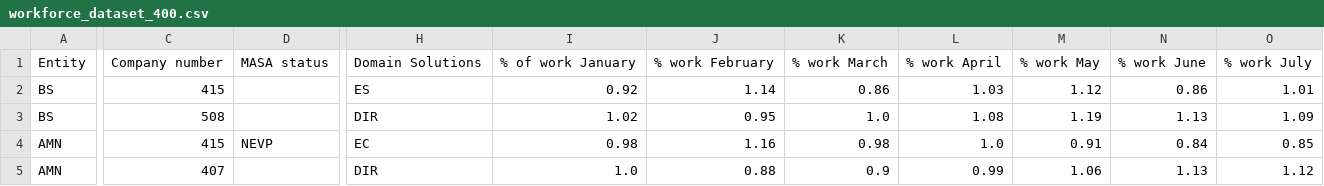
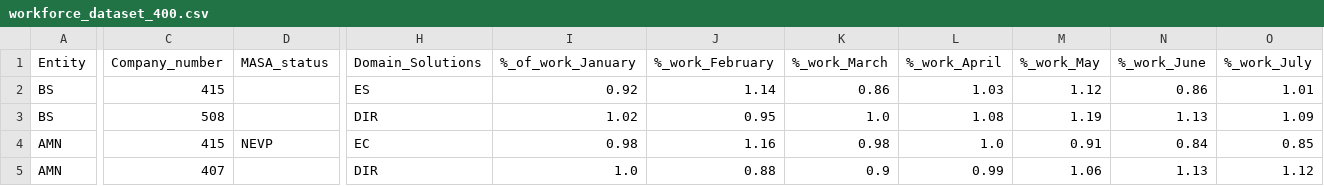
Before and after one commit to EtienneSIG/WorkshopDataAgent, a CSV file: scenario 2 - HR data/01_data/workforce_dataset_400.csv, drawn as a sheet; only a part is shown, gaps mark what is left out; the diff covers the shown part only; the diff names each change by its address in the sheet, - before the commit and + after, or states it on an @@ line.

Commit message:
Add files via upload

```diff
--- a/scenario 2 - HR data/01_data/workforce_dataset_400.csv
+++ b/scenario 2 - HR data/01_data/workforce_dataset_400.csv
-C1: Company number
+C1: Company_number
-D1: MASA status
+D1: MASA_status
-H1: Domain Solutions
+H1: Domain_Solutions
-I1: % of work January
+I1: %_of_work_January
-J1: % work February
+J1: %_work_February
-K1: % work March
+K1: %_work_March
-L1: % work April
+L1: %_work_April
-M1: % work May
+M1: %_work_May
-N1: % work June
+N1: %_work_June
-O1: % work July
+O1: %_work_July
```
Also changed, not shown: 5 edited cells elsewhere in this file.
